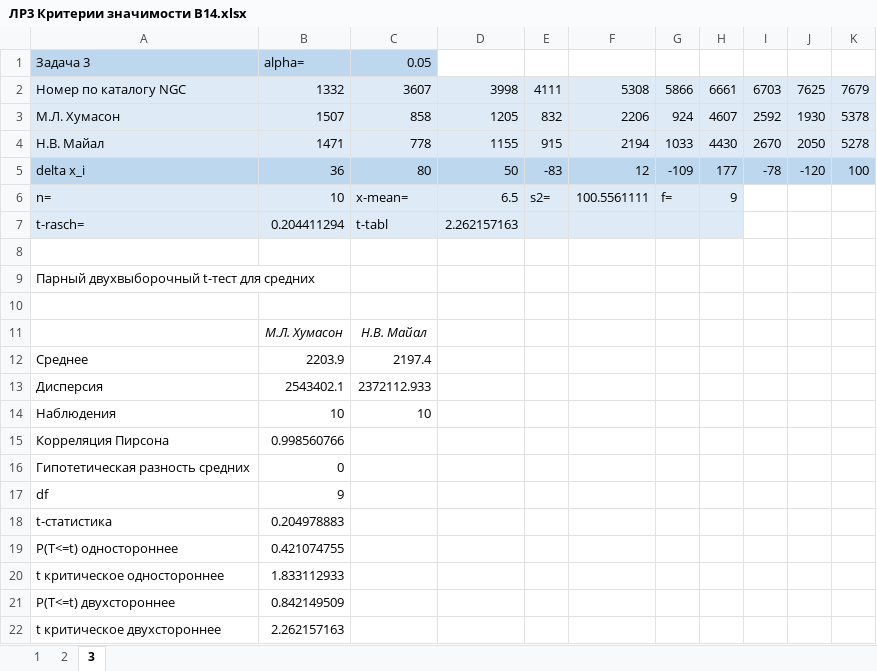
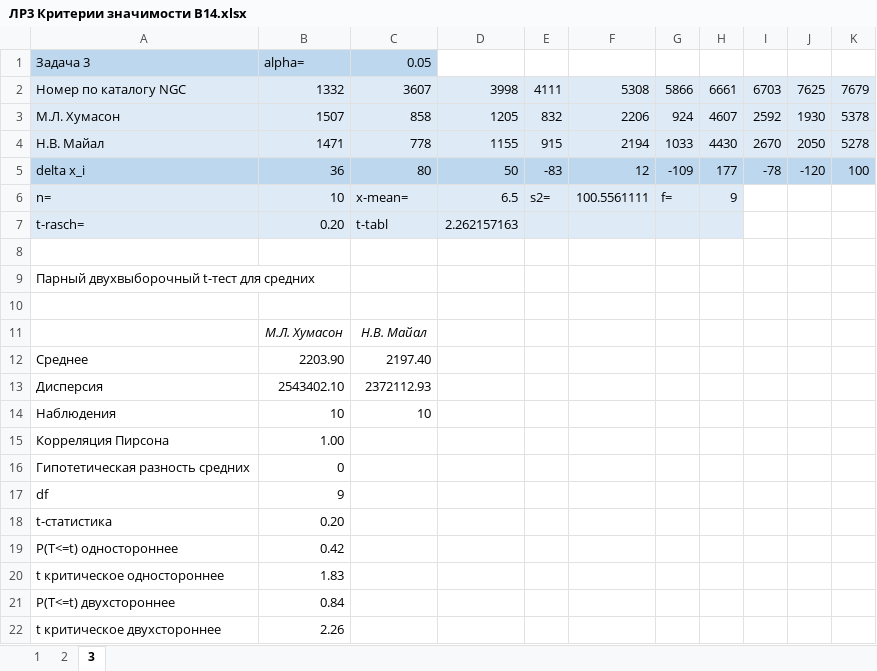
Before and after one commit to ksayron/BSTU-3_sem, an Excel workbook: TVIMS/ЛР3 Критерии значимости В14.xlsx, sheet 3, drawn as a sheet; values as stored, in another font and other column widths than the file's, no borders; the diff names each change by its address in the sheet, - before the commit and + after, or states it on an @@ line.

```diff
--- a/TVIMS/ЛР3 Критерии значимости В14.xlsx (sheet 3)
+++ b/TVIMS/ЛР3 Критерии значимости В14.xlsx (sheet 3)
-B7: 0.204411294
+B7: 0.20
-B12: 2203.9
+B12: 2203.90
-C12: 2197.4
+C12: 2197.40
-B13: 2543402.1
+B13: 2543402.10
-C13: 2372112.933
+C13: 2372112.93
-B15: 0.998560766
+B15: 1.00
-B18: 0.204978883
+B18: 0.20
-B19: 0.421074755
+B19: 0.42
-B20: 1.833112933
+B20: 1.83
-B21: 0.842149509
+B21: 0.84
-B22: 2.262157163
+B22: 2.26
```
Also changed, not shown: sheet 1, sheet 2.
